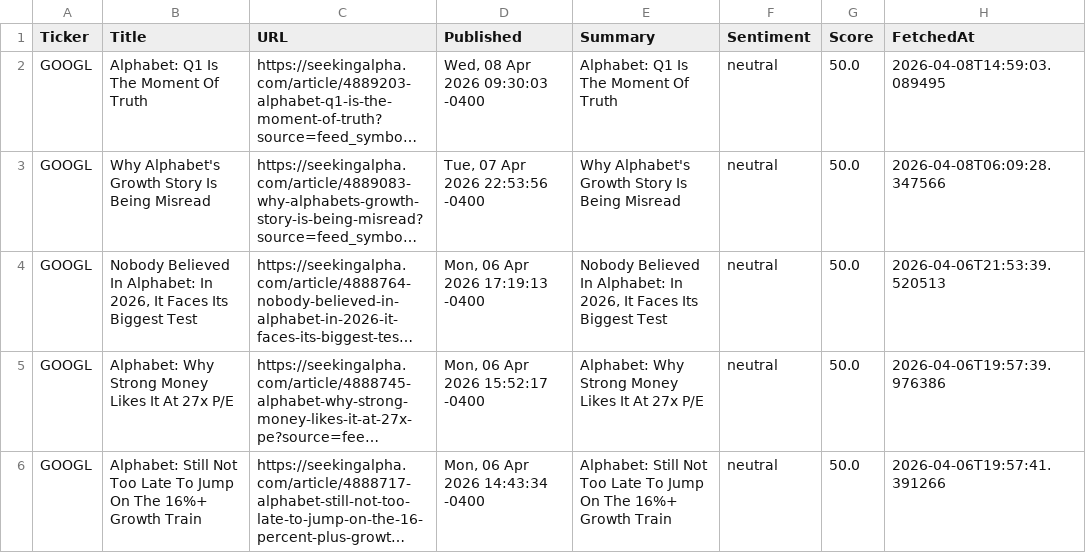
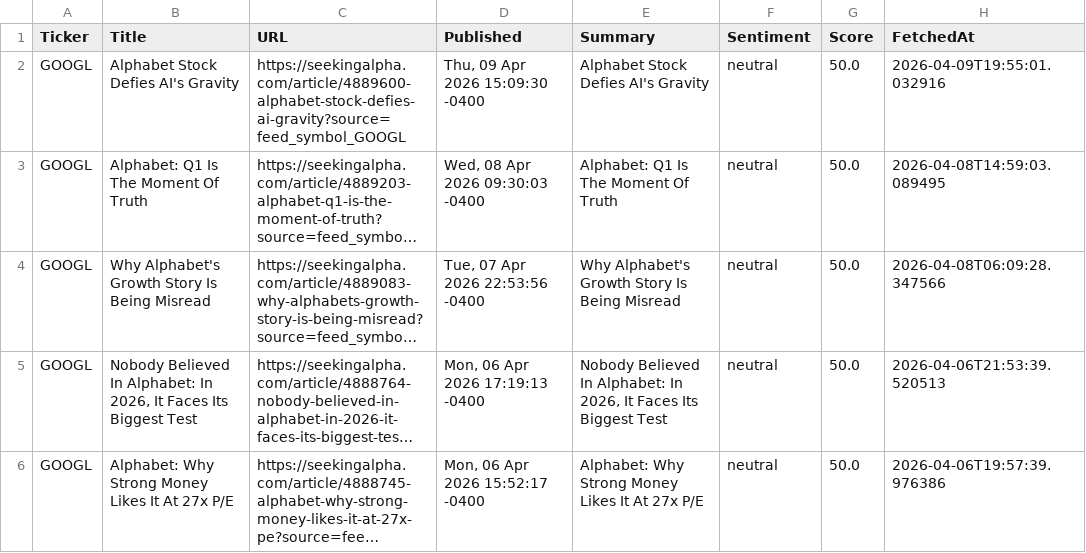
Before and after one commit to timursk99-ai/news-pipeline, a CSV file: news_GOOGL.csv, drawn as a sheet; only a part is shown; the shorter side is filled out with more unchanged rows; long unchanged cells end in …; the diff names each change by its address in the sheet, - before the commit and + after, or states it on an @@ line.

Commit message:
update news CSVs

```diff
--- a/news_GOOGL.csv
+++ b/news_GOOGL.csv
+row 2: GOOGL | Alphabet Stock Defies AI's Gravity | https://seekingalpha.com/article/4889600-alphabet-stock-defies-ai-gravity?source=feed_symbol_GOOGL | Thu, 09 Apr 2026 15:09:30 -0400 | Alphabet Stock Defies AI's Gravity | neutral | 50.0 | 2026-04-09T19:55:01.032916
```
